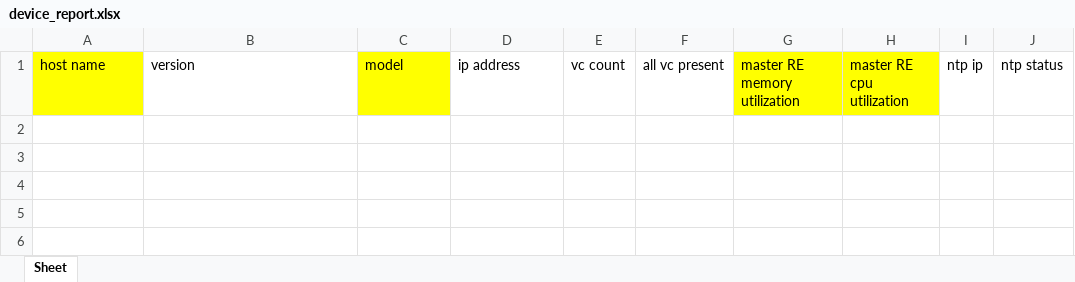
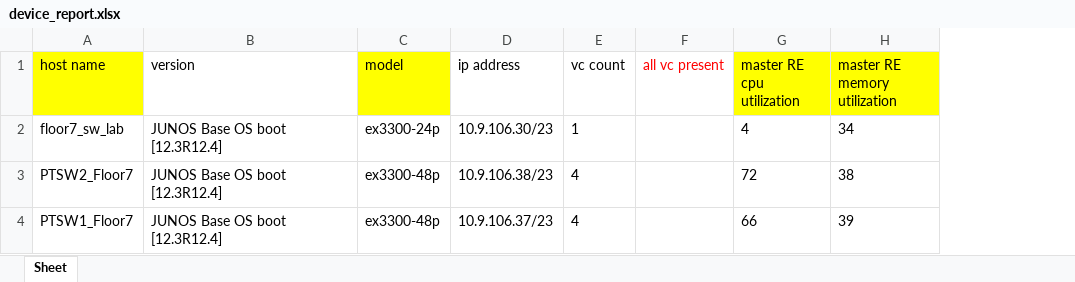
Before and after one commit to asherbersh/get_devices_info, an Excel workbook: device_report.xlsx, sheet Sheet, drawn as a sheet; values as stored, in another font and other column widths than the file's, no borders; removed rows and columns are numbered as before the commit, all else as after; the diff names each change by its address in the sheet, - before the commit and + after, or states it on an @@ line.

Commit message:
added the save to excel part

```diff
--- a/device_report.xlsx (sheet Sheet)
+++ b/device_report.xlsx (sheet Sheet)
-column G (master RE memory utilization), empty
-column I (ntp ip), empty
-column J (ntp status), empty
+column H (master RE memory utilization), empty
-F1 text colour: black
+F1 text colour: #FF0000
+row 2: floor7_sw_lab | JUNOS Base OS boot [12.3R12.4] | ex3300-24p | 10.9.106.30/23 | 1 |  | 4 | 34
+row 3: PTSW2_Floor7 | JUNOS Base OS boot [12.3R12.4] | ex3300-48p | 10.9.106.38/23 | 4 |  | 72 | 38
+row 4: PTSW1_Floor7 | JUNOS Base OS boot [12.3R12.4] | ex3300-48p | 10.9.106.37/23 | 4 |  | 66 | 39
```
Also changed, not shown: 4 other files.
